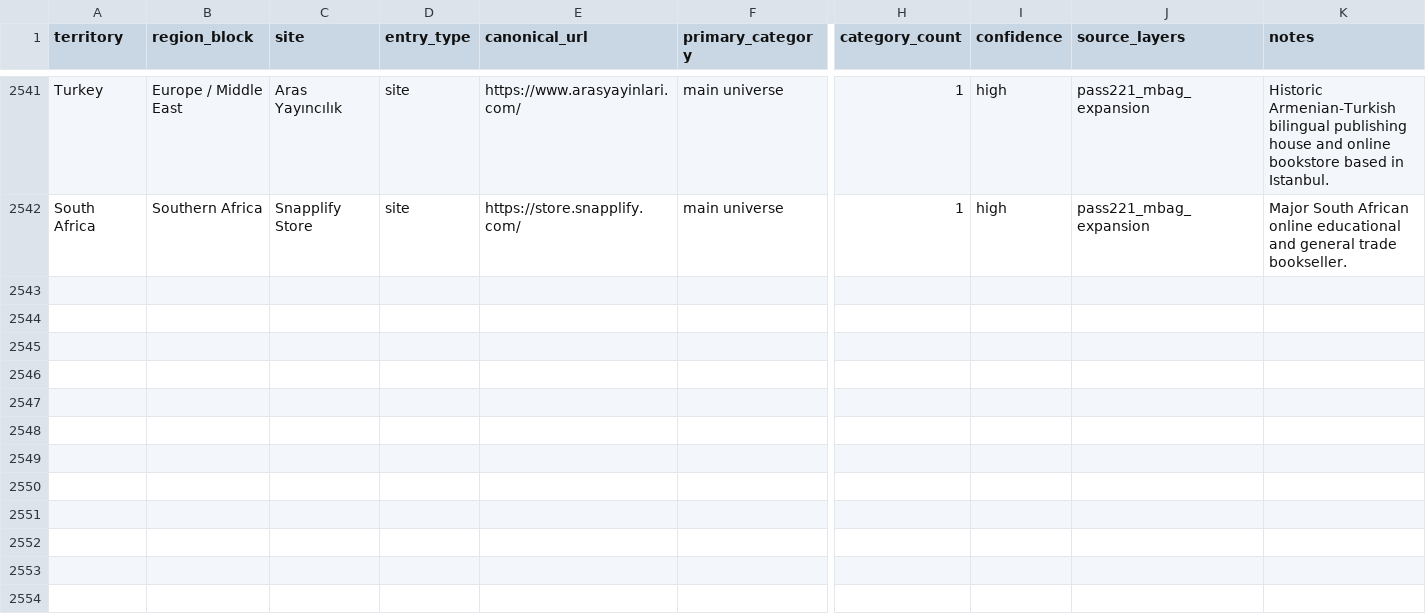
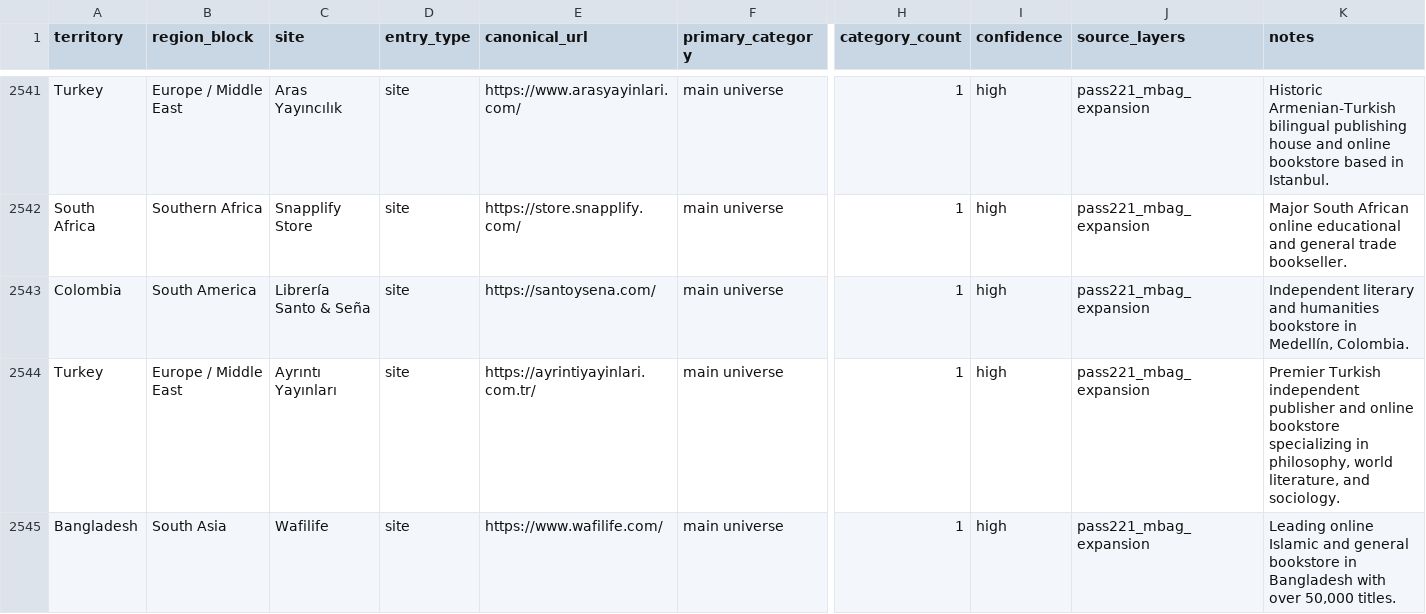
Before and after one commit to davidgn/rbm_crawlers, a CSV file: data/rbm_canonical_site_registry_2026-05-06_pass217_russia_final_saturation_cleanup.csv, drawn as a sheet; only a part is shown, gaps mark what is left out; rows hold the shown columns only; the diff names each change by its address in the sheet, - before the commit and + after, or states it on an @@ line.

Commit message:
Pass221 M-Bag Expansion Batch 58: Add 3 spiders + 2 registry entries + Milestone 119

```diff
--- a/data/rbm_canonical_site_registry_2026-05-06_pass217_russia_final_saturation_cleanup.csv
+++ b/data/rbm_canonical_site_registry_2026-05-06_pass217_russia_final_saturation_cleanup.csv
+row 2543: Colombia | South America | Librería Santo & Seña | site | https://santoysena.com/ | main universe | 1 | high | pass221_mbag_expansion | Independent literary and humanities bookstore in Medellín, Colombia.
+row 2544: Turkey | Europe / Middle East | Ayrıntı Yayınları | site | https://ayrintiyayinlari.com.tr/ | main universe | 1 | high | pass221_mbag_expansion | Premier Turkish independent publisher and online bookstore specializing in philosophy, world literature, and sociology.
+row 2545: Bangladesh | South Asia | Wafilife | site | https://www.wafilife.com/ | main universe | 1 | high | pass221_mbag_expansion | Leading online Islamic and general bookstore in Bangladesh with over 50,000 titles.
```
Also changed, not shown: 4 other files.
